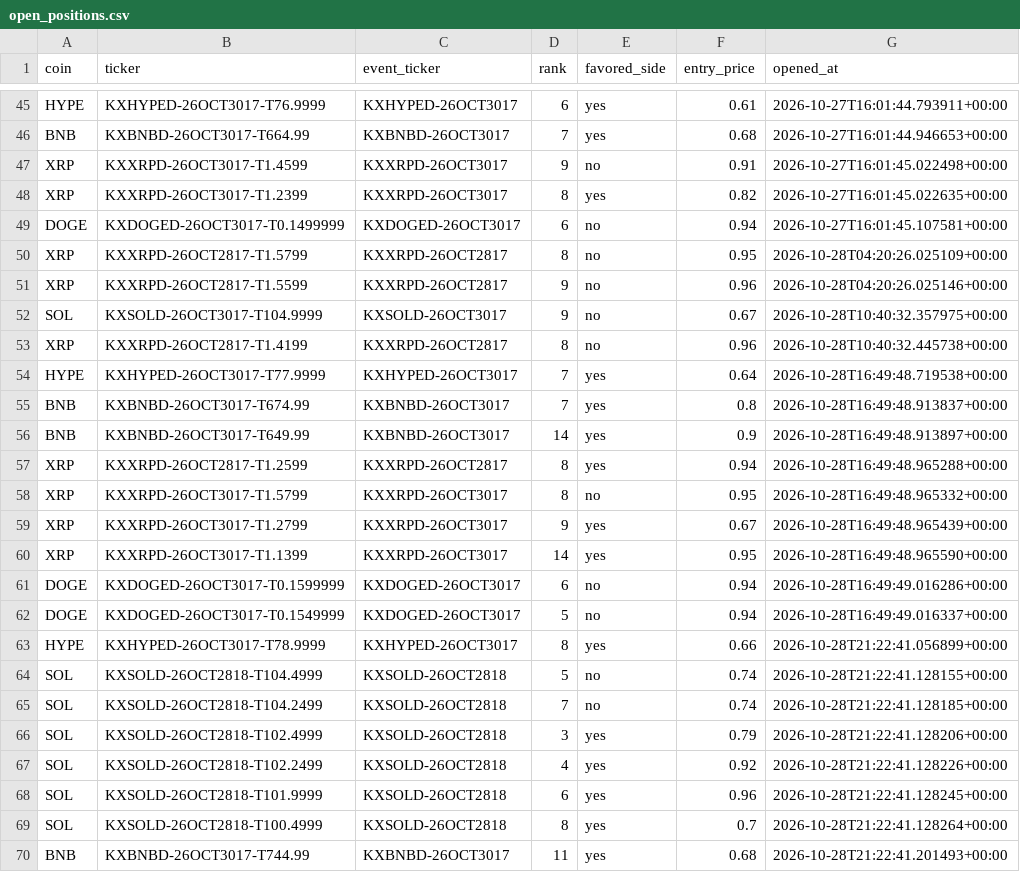
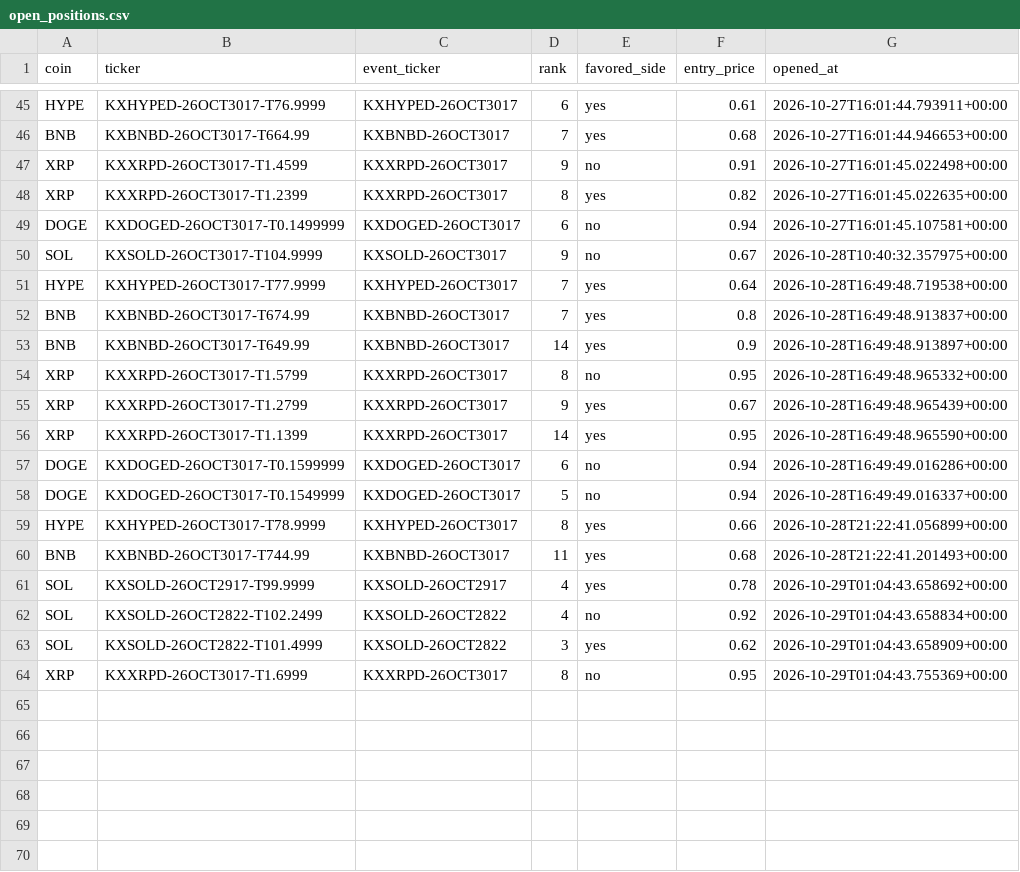
Before and after one commit to Prinxe-crypto/multicoin-midrank-bot, a CSV file: open_positions.csv, drawn as a sheet; only a part is shown, gaps mark what is left out.

```diff
--- a/open_positions.csv
+++ b/open_positions.csv
@@ -49,6 +49,3 @@ XRP,KXXRPD-26OCT3017-T1.2399,KXXRPD-26OCT3017,8,yes,0.82,2026-10-27T16:01:45.022
 DOGE,KXDOGED-26OCT3017-T0.1499999,KXDOGED-26OCT3017,6,no,0.94,2026-10-27T16:01:45.107581+00:00
-XRP,KXXRPD-26OCT2817-T1.5799,KXXRPD-26OCT2817,8,no,0.95,2026-10-28T04:20:26.025109+00:00
-XRP,KXXRPD-26OCT2817-T1.5599,KXXRPD-26OCT2817,9,no,0.96,2026-10-28T04:20:26.025146+00:00
 SOL,KXSOLD-26OCT3017-T104.9999,KXSOLD-26OCT3017,9,no,0.67,2026-10-28T10:40:32.357975+00:00
-XRP,KXXRPD-26OCT2817-T1.4199,KXXRPD-26OCT2817,8,no,0.96,2026-10-28T10:40:32.445738+00:00
 HYPE,KXHYPED-26OCT3017-T77.9999,KXHYPED-26OCT3017,7,yes,0.64,2026-10-28T16:49:48.719538+00:00
@@ -56,3 +53,2 @@ BNB,KXBNBD-26OCT3017-T674.99,KXBNBD-26OCT3017,7,yes,0.8,2026-10-28T16:49:48.9138
 BNB,KXBNBD-26OCT3017-T649.99,KXBNBD-26OCT3017,14,yes,0.9,2026-10-28T16:49:48.913897+00:00
-XRP,KXXRPD-26OCT2817-T1.2599,KXXRPD-26OCT2817,8,yes,0.94,2026-10-28T16:49:48.965288+00:00
 XRP,KXXRPD-26OCT3017-T1.5799,KXXRPD-26OCT3017,8,no,0.95,2026-10-28T16:49:48.965332+00:00
@@ -63,8 +59,6 @@ DOGE,KXDOGED-26OCT3017-T0.1549999,KXDOGED-26OCT3017,5,no,0.94,2026-10-28T16:49:4
 HYPE,KXHYPED-26OCT3017-T78.9999,KXHYPED-26OCT3017,8,yes,0.66,2026-10-28T21:22:41.056899+00:00
-SOL,KXSOLD-26OCT2818-T104.4999,KXSOLD-26OCT2818,5,no,0.74,2026-10-28T21:22:41.128155+00:00
-SOL,KXSOLD-26OCT2818-T104.2499,KXSOLD-26OCT2818,7,no,0.74,2026-10-28T21:22:41.128185+00:00
-SOL,KXSOLD-26OCT2818-T102.4999,KXSOLD-26OCT2818,3,yes,0.79,2026-10-28T21:22:41.128206+00:00
-SOL,KXSOLD-26OCT2818-T102.2499,KXSOLD-26OCT2818,4,yes,0.92,2026-10-28T21:22:41.128226+00:00
-SOL,KXSOLD-26OCT2818-T101.9999,KXSOLD-26OCT2818,6,yes,0.96,2026-10-28T21:22:41.128245+00:00
-SOL,KXSOLD-26OCT2818-T100.4999,KXSOLD-26OCT2818,8,yes,0.7,2026-10-28T21:22:41.128264+00:00
 BNB,KXBNBD-26OCT3017-T744.99,KXBNBD-26OCT3017,11,yes,0.68,2026-10-28T21:22:41.201493+00:00
+SOL,KXSOLD-26OCT2917-T99.9999,KXSOLD-26OCT2917,4,yes,0.78,2026-10-29T01:04:43.658692+00:00
+SOL,KXSOLD-26OCT2822-T102.2499,KXSOLD-26OCT2822,4,no,0.92,2026-10-29T01:04:43.658834+00:00
+SOL,KXSOLD-26OCT2822-T101.4999,KXSOLD-26OCT2822,3,yes,0.62,2026-10-29T01:04:43.658909+00:00
+XRP,KXXRPD-26OCT3017-T1.6999,KXXRPD-26OCT3017,8,no,0.95,2026-10-29T01:04:43.755369+00:00
```
Also changed, not shown: closed_positions.csv.
